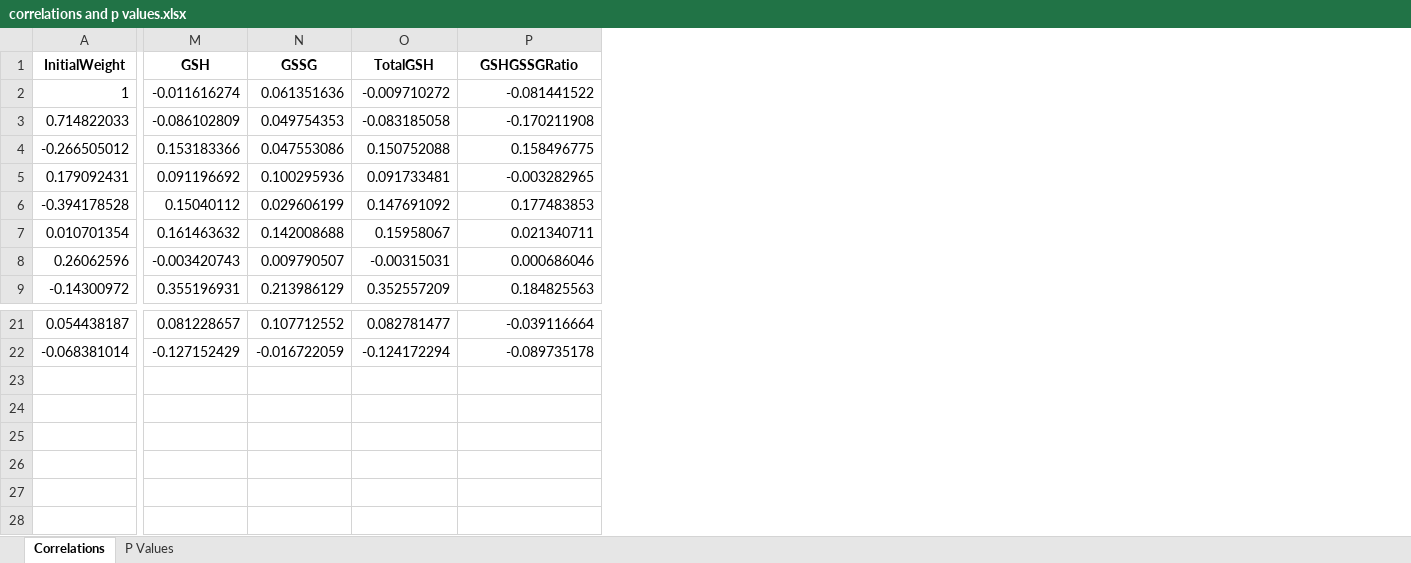
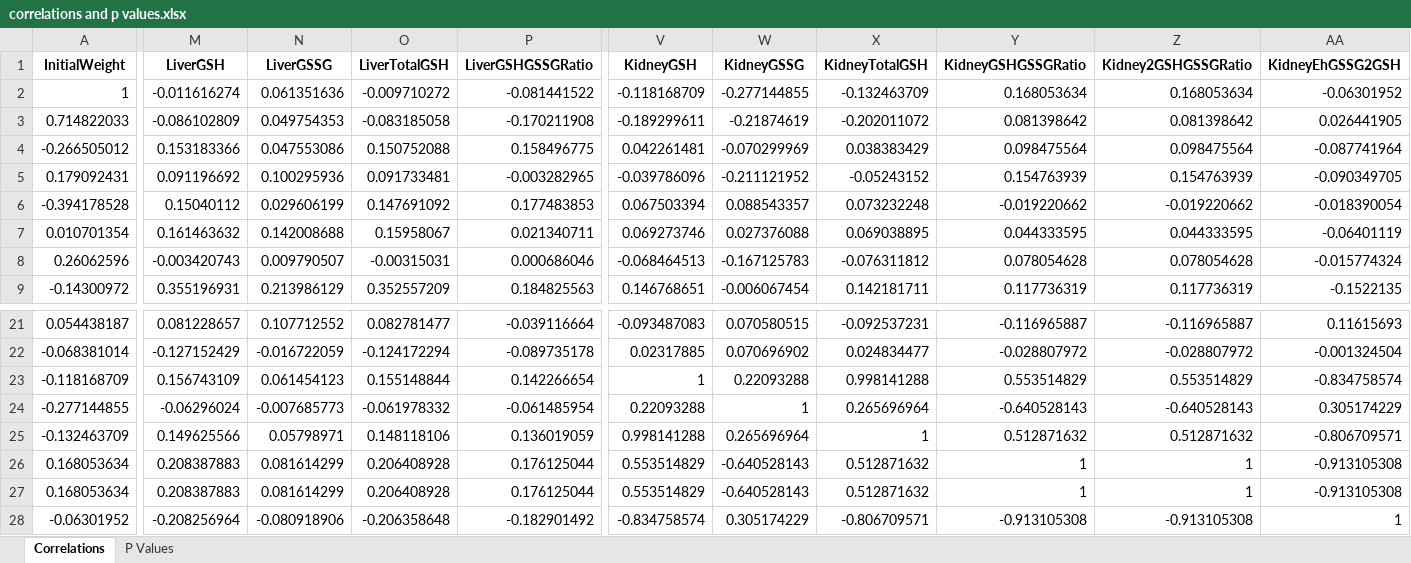
Before and after one commit to rebeccagould-uga/Rqtl2-Pazdro-Lab-Liver, an Excel workbook: correlations/Spearmans-matrix-plots/results/correlations and p values.xlsx, sheet Correlations, drawn as a sheet; only a part is shown, gaps mark what is left out; values as stored, in another font and other column widths than the file's, no borders; rows hold the shown columns only; the diff covers the shown part only; the diff names each change by its address in the sheet, - before the commit and + after, or states it on an @@ line.

Commit message:
update correlations

```diff
--- a/correlations/Spearmans-matrix-plots/results/correlations and p values.xlsx (sheet Correlations)
+++ b/correlations/Spearmans-matrix-plots/results/correlations and p values.xlsx (sheet Correlations)
+column V (KidneyGSH), rows 2-9: -0.118168709 | -0.189299611 | 0.042261481 | -0.039786096 | 0.067503394 | 0.069273746 | -0.068464513 | 0.146768651; rows 21-22: -0.093487083 | 0.02317885
+column W (KidneyGSSG), rows 2-9: -0.277144855 | -0.21874619 | -0.070299969 | -0.211121952 | 0.088543357 | 0.027376088 | -0.167125783 | -0.006067454; rows 21-22: 0.070580515 | 0.070696902
+column X (KidneyTotalGSH), rows 2-9: -0.132463709 | -0.202011072 | 0.038383429 | -0.05243152 | 0.073232248 | 0.069038895 | -0.076311812 | 0.142181711; rows 21-22: -0.092537231 | 0.024834477
+column Y (KidneyGSHGSSGRatio), rows 2-9: 0.168053634 | 0.081398642 | 0.098475564 | 0.154763939 | -0.019220662 | 0.044333595 | 0.078054628 | 0.117736319; rows 21-22: -0.116965887 | -0.028807972
+column Z (Kidney2GSHGSSGRatio), rows 2-9: 0.168053634 | 0.081398642 | 0.098475564 | 0.154763939 | -0.019220662 | 0.044333595 | 0.078054628 | 0.117736319; rows 21-22: -0.116965887 | -0.028807972
+column AA (KidneyEhGSSG2GSH), rows 2-9: -0.06301952 | 0.026441905 | -0.087741964 | -0.090349705 | -0.018390054 | -0.06401119 | -0.015774324 | -0.1522135; rows 21-22: 0.11615693 | -0.001324504
-M1: GSH
+M1: LiverGSH
-N1: GSSG
+N1: LiverGSSG
-O1: TotalGSH
+O1: LiverTotalGSH
-P1: GSHGSSGRatio
+P1: LiverGSHGSSGRatio
+row 23: -0.118168709 | 0.156743109 | 0.061454123 | 0.155148844 | 0.142266654 | 1 | 0.22093288 | 0.998141288 | 0.553514829 | 0.553514829 | -0.834758574
+row 24: -0.277144855 | -0.06296024 | -0.007685773 | -0.061978332 | -0.061485954 | 0.22093288 | 1 | 0.265696964 | -0.640528143 | -0.640528143 | 0.305174229
+row 25: -0.132463709 | 0.149625566 | 0.05798971 | 0.148118106 | 0.136019059 | 0.998141288 | 0.265696964 | 1 | 0.512871632 | 0.512871632 | -0.806709571
+row 26: 0.168053634 | 0.208387883 | 0.081614299 | 0.206408928 | 0.176125044 | 0.553514829 | -0.640528143 | 0.512871632 | 1 | 1 | -0.913105308
+row 27: 0.168053634 | 0.208387883 | 0.081614299 | 0.206408928 | 0.176125044 | 0.553514829 | -0.640528143 | 0.512871632 | 1 | 1 | -0.913105308
+row 28: -0.06301952 | -0.208256964 | -0.080918906 | -0.206358648 | -0.182901492 | -0.834758574 | 0.305174229 | -0.806709571 | -0.913105308 | -0.913105308 | 1
```
Also changed, not shown: 2 edited cells elsewhere in this sheet, sheet P Values, 6 other files.
